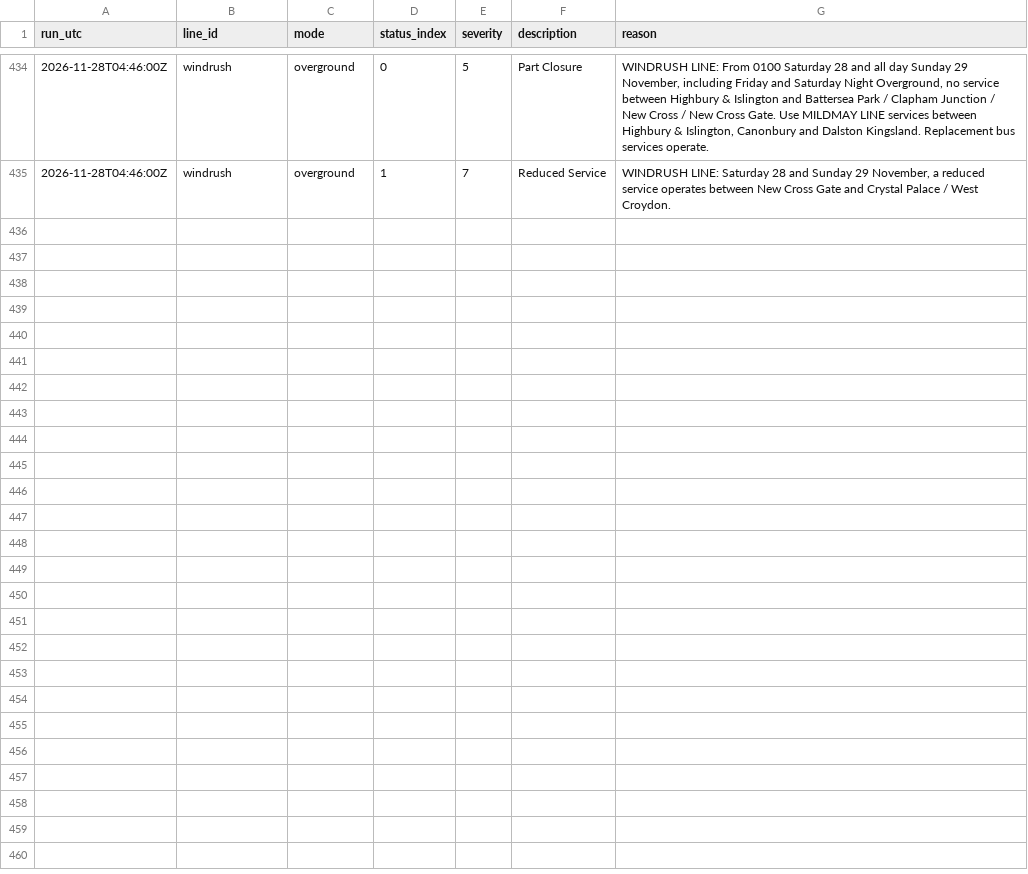
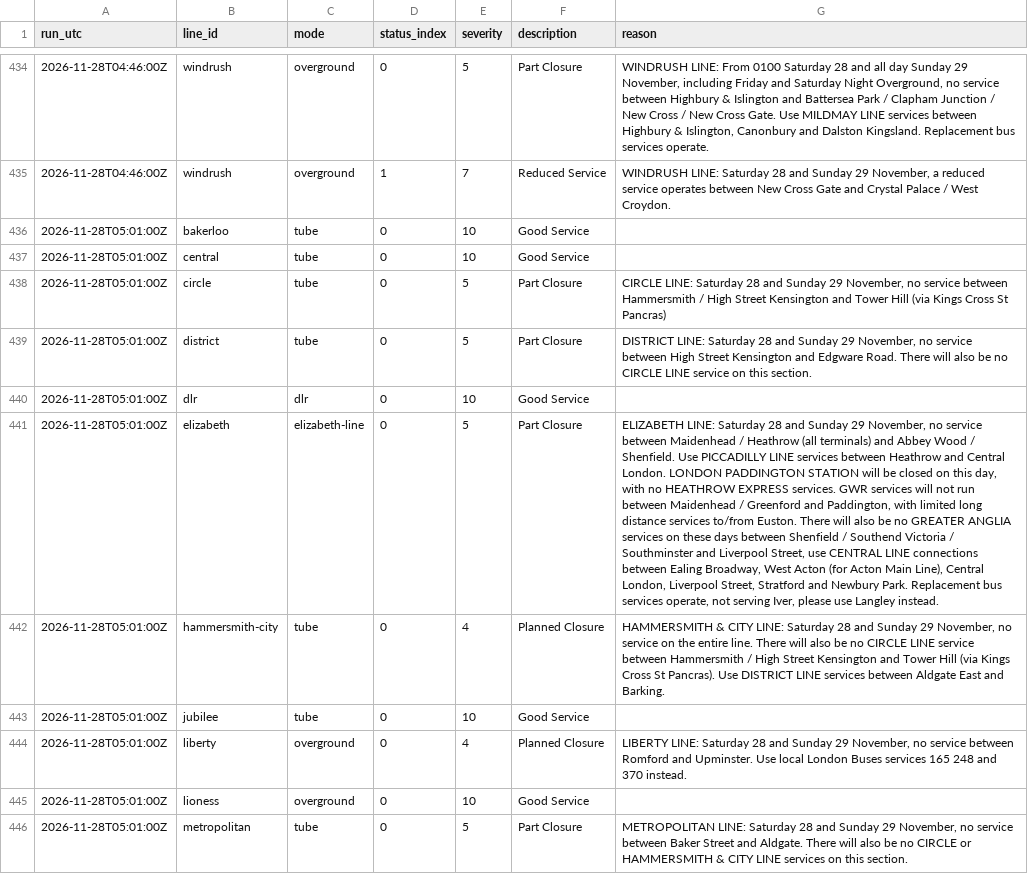
Before and after one commit to IbrahimJahwari/IbrahimJahwari.github.io, a CSV file: raw/2026-11-28/line_status.csv, drawn as a sheet; only a part is shown, gaps mark what is left out; the diff covers the shown part only; the diff names each change by its address in the sheet, - before the commit and + after, or states it on an @@ line.

```diff
--- a/raw/2026-11-28/line_status.csv
+++ b/raw/2026-11-28/line_status.csv
+row 436: 2026-11-28T05:01:00Z | bakerloo | tube | 0 | 10 | Good Service
+row 437: 2026-11-28T05:01:00Z | central | tube | 0 | 10 | Good Service
+row 438: 2026-11-28T05:01:00Z | circle | tube | 0 | 5 | Part Closure | CIRCLE LINE: Saturday 28 and Sunday 29 November, no service between Hammersmith / High Street Kensington and Tower Hill (via Kings Cross St Pancras)
+row 439: 2026-11-28T05:01:00Z | district | tube | 0 | 5 | Part Closure | DISTRICT LINE: Saturday 28 and Sunday 29 November, no service between High Street Kensington and Edgware Road. There will also be no CIRCLE LINE service on this section.
+row 440: 2026-11-28T05:01:00Z | dlr | dlr | 0 | 10 | Good Service
+row 441: 2026-11-28T05:01:00Z | elizabeth | elizabeth-line | 0 | 5 | Part Closure | ELIZABETH LINE: Saturday 28 and Sunday 29 November, no service between Maidenhead / Heathrow (all terminals) and Abbey Wood / Shenfield. Use PICCADILLY LINE services between Heathrow and Central London. LONDON PADDINGTON STATION will be closed on this day, with no HEATHROW EXPRESS services. GWR services will not run between Maidenhead / Greenford and Paddington, with limited long distance services to/from Euston. There will also be no GREATER ANGLIA services on these days between Shenfield / Southend Victoria / Southminster and Liverpool Street, use CENTRAL LINE connections between Ealing Broadway, West Acton (for Acton Main Line), Central London, Liverpool Street, Stratford and Newbury Park. Replacement bus services operate, not serving Iver, please use Langley instead.
+row 442: 2026-11-28T05:01:00Z | hammersmith-city | tube | 0 | 4 | Planned Closure | HAMMERSMITH & CITY LINE: Saturday 28 and Sunday 29 November, no service on the entire line. There will also be no CIRCLE LINE service between Hammersmith / High Street Kensington and Tower Hill (via Kings Cross St Pancras). Use DISTRICT LINE services between Aldgate East and Barking.
+row 443: 2026-11-28T05:01:00Z | jubilee | tube | 0 | 10 | Good Service
+row 444: 2026-11-28T05:01:00Z | liberty | overground | 0 | 4 | Planned Closure | LIBERTY LINE: Saturday 28 and Sunday 29 November, no service between Romford and Upminster. Use local London Buses services 165 248 and 370 instead.
+row 445: 2026-11-28T05:01:00Z | lioness | overground | 0 | 10 | Good Service
+row 446: 2026-11-28T05:01:00Z | metropolitan | tube | 0 | 5 | Part Closure | METROPOLITAN LINE: Saturday 28 and Sunday 29 November, no service between Baker Street and Aldgate. There will also be no CIRCLE or HAMMERSMITH & CITY LINE services on this section.
```
Also changed, not shown: 11 added rows elsewhere in this file, raw/2026-11-28/collection_log.csv, raw/2026-11-28/lifts.csv, 7 other files.
